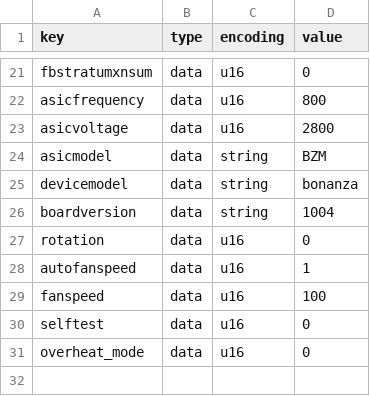
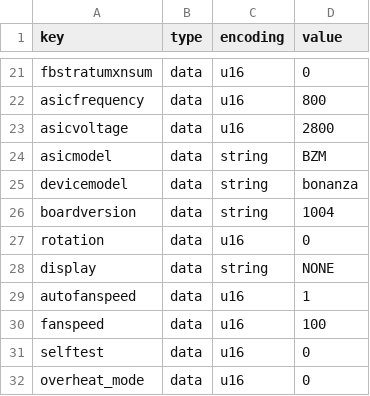
Before and after one commit to bitaxeorg/ESP-Miner, a CSV file: configs/config-1004.csv, drawn as a sheet; only a part is shown, gaps mark what is left out; the diff names each change by its address in the sheet, - before the commit and + after, or states it on an @@ line.

Commit message:
config: default Bonanza to no display

```diff
--- a/configs/config-1004.csv
+++ b/configs/config-1004.csv
+row 28: display | data | string | NONE
```
